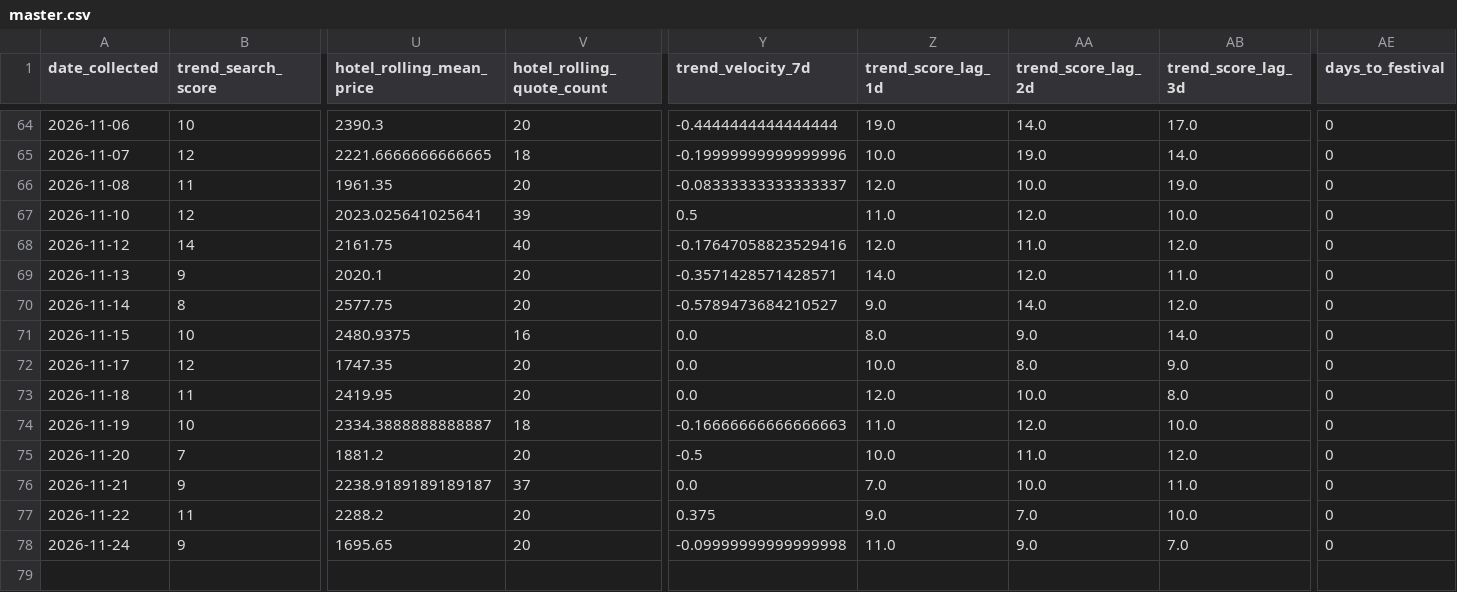
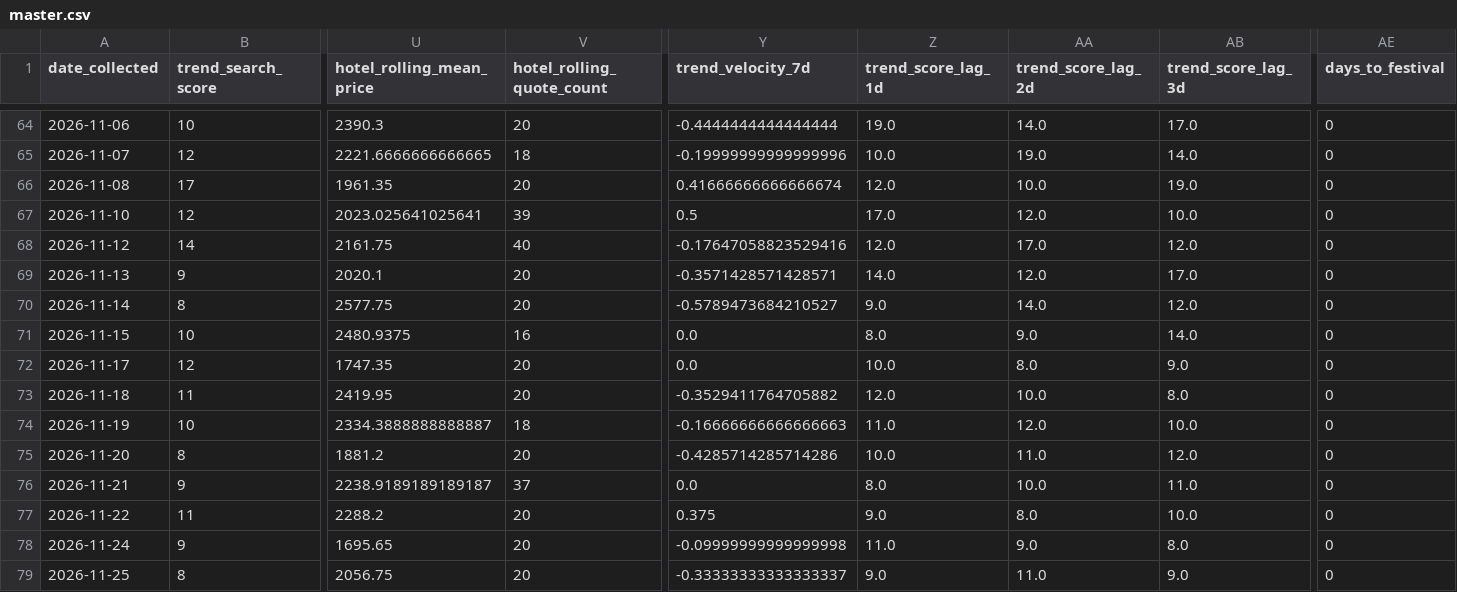
Before and after one commit to Naehum-Dela-Cruz/dep-data-engineering-naehum, a CSV file: data/processed/masskara/analysis/master.csv, drawn as a sheet; only a part is shown, gaps mark what is left out; rows hold the shown columns only; the diff names each change by its address in the sheet, - before the commit and + after, or states it on an @@ line.

```diff
--- a/data/processed/masskara/analysis/master.csv
+++ b/data/processed/masskara/analysis/master.csv
-B66 (trend_search_score): 11
+B66 (trend_search_score): 17
-Y66 (trend_velocity_7d): -0.08333333333333337
+Y66 (trend_velocity_7d): 0.41666666666666674
-Z67 (trend_score_lag_1d): 11.0
+Z67 (trend_score_lag_1d): 17.0
-AA68 (trend_score_lag_2d): 11.0
+AA68 (trend_score_lag_2d): 17.0
-AB69 (trend_score_lag_3d): 11.0
+AB69 (trend_score_lag_3d): 17.0
-Y73 (trend_velocity_7d): 0.0
+Y73 (trend_velocity_7d): -0.3529411764705882
-B75 (trend_search_score): 7
+B75 (trend_search_score): 8
-Y75 (trend_velocity_7d): -0.5
+Y75 (trend_velocity_7d): -0.4285714285714286
-Z76 (trend_score_lag_1d): 7.0
+Z76 (trend_score_lag_1d): 8.0
-AA77 (trend_score_lag_2d): 7.0
+AA77 (trend_score_lag_2d): 8.0
-AB78 (trend_score_lag_3d): 7.0
+AB78 (trend_score_lag_3d): 8.0
+row 79: 2026-11-25 | 8 | 2056.75 | 20 | -0.33333333333333337 | 9.0 | 11.0 | 9.0 | 0
```
Also changed, not shown: data/processed/cleaned_flights.csv, data/processed/cleaned_hotels.csv, 1 other file.
